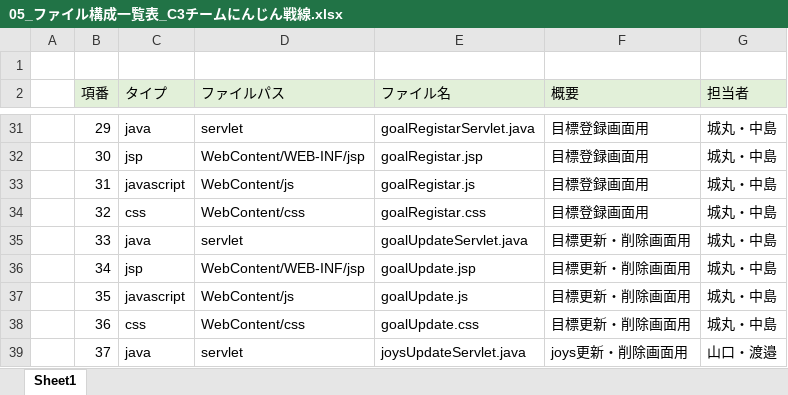
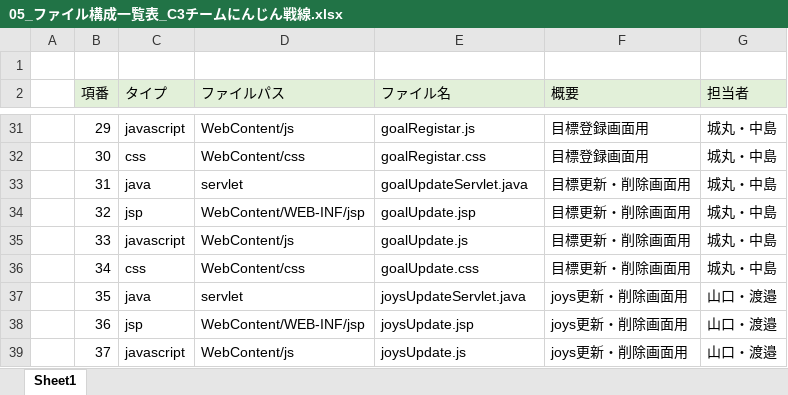
Before and after one commit to dojo2022/C-3, an Excel workbook: doc/05_ファイル構成一覧表_C3チームにんじん戦線.xlsx, sheet Sheet1, drawn as a sheet; only a part is shown, gaps mark what is left out; values as stored, in another font and other column widths than the file's, no borders; the diff covers the shown part only; the diff names each change by its address in the sheet, - before the commit and + after, or states it on an @@ line.

```diff
--- a/doc/05_ファイル構成一覧表_C3チームにんじん戦線.xlsx (sheet Sheet1)
+++ b/doc/05_ファイル構成一覧表_C3チームにんじん戦線.xlsx (sheet Sheet1)
-C31 (タイプ): java
+C31 (タイプ): javascript
-D31 (ファイルパス): servlet
+D31 (ファイルパス): WebContent/js
-E31 (ファイル名): goalRegistarServlet.java
+E31 (ファイル名): goalRegistar.js
-C32 (タイプ): jsp
+C32 (タイプ): css
-D32 (ファイルパス): WebContent/WEB-INF/jsp
+D32 (ファイルパス): WebContent/css
-E32 (ファイル名): goalRegistar.jsp
+E32 (ファイル名): goalRegistar.css
-C33 (タイプ): javascript
+C33 (タイプ): java
-D33 (ファイルパス): WebContent/js
+D33 (ファイルパス): servlet
-E33 (ファイル名): goalRegistar.js
+E33 (ファイル名): goalUpdateServlet.java
-F33:F34 (概要): 目標登録画面用
+F33:F34 (概要): 目標更新・削除画面用
-C34 (タイプ): css
+C34 (タイプ): jsp
-D34 (ファイルパス): WebContent/css
+D34 (ファイルパス): WebContent/WEB-INF/jsp
-E34 (ファイル名): goalRegistar.css
+E34 (ファイル名): goalUpdate.jsp
-C35 (タイプ): java
+C35 (タイプ): javascript
-D35 (ファイルパス): servlet
+D35 (ファイルパス): WebContent/js
-E35 (ファイル名): goalUpdateServlet.java
+E35 (ファイル名): goalUpdate.js
-C36 (タイプ): jsp
+C36 (タイプ): css
-D36 (ファイルパス): WebContent/WEB-INF/jsp
+D36 (ファイルパス): WebContent/css
-E36 (ファイル名): goalUpdate.jsp
+E36 (ファイル名): goalUpdate.css
-C37 (タイプ): javascript
+C37 (タイプ): java
-D37 (ファイルパス): WebContent/js
+D37 (ファイルパス): servlet
-E37 (ファイル名): goalUpdate.js
+E37 (ファイル名): joysUpdateServlet.java
-F37:F38 (概要): 目標更新・削除画面用
+F37:F38 (概要): joys更新・削除画面用
-G37:G38 (担当者): 城丸・中島
+G37:G38 (担当者): 山口・渡邉
-C38 (タイプ): css
+C38 (タイプ): jsp
-D38 (ファイルパス): WebContent/css
+D38 (ファイルパス): WebContent/WEB-INF/jsp
-E38 (ファイル名): goalUpdate.css
+E38 (ファイル名): joysUpdate.jsp
-C39 (タイプ): java
+C39 (タイプ): javascript
-D39 (ファイルパス): servlet
+D39 (ファイルパス): WebContent/js
-E39 (ファイル名): joysUpdateServlet.java
+E39 (ファイル名): joysUpdate.js
```
Also changed, not shown: 9 added rows, 170 edited cells and cell formats elsewhere in this sheet.
